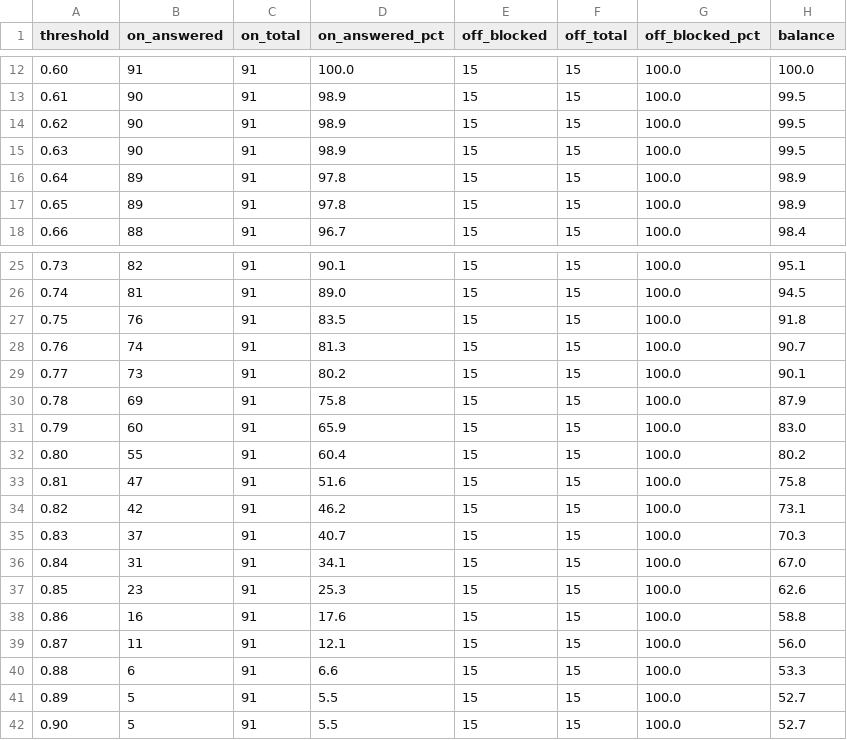
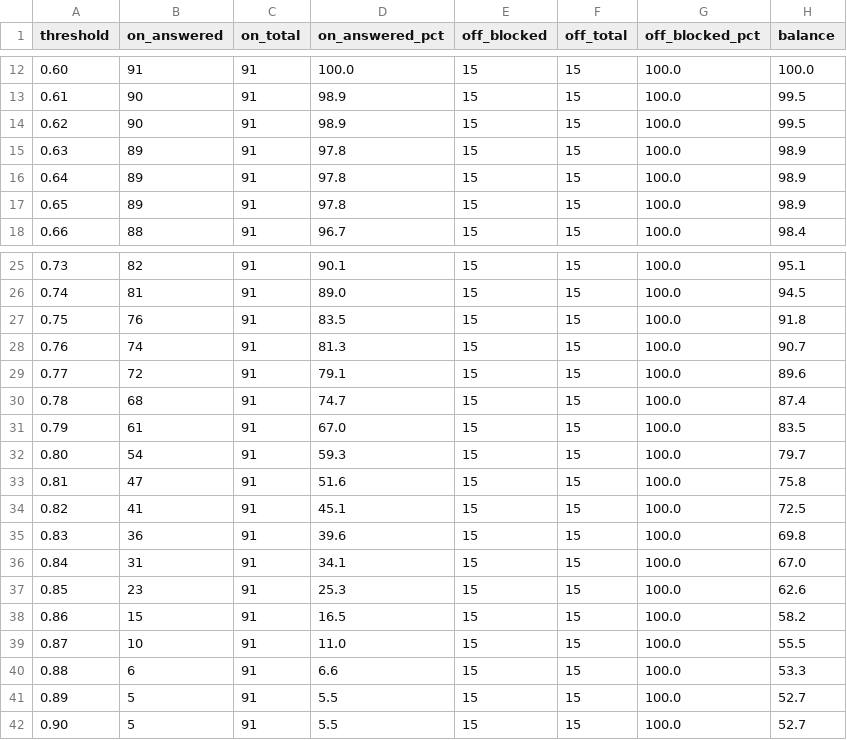
Before and after one commit to isratarna/ForenTrace, a CSV file: backend/chatbot/data/holdout_questions_thresholds.csv, drawn as a sheet; only a part is shown, gaps mark what is left out; the diff covers the shown part only.

```diff
--- a/backend/chatbot/data/holdout_questions_thresholds.csv
+++ b/backend/chatbot/data/holdout_questions_thresholds.csv
@@ -14,3 +14,3 @@ threshold,on_answered,on_total,on_answered_pct,off_blocked,off_total,off_blocked
 0.62,90,91,98.9,15,15,100.0,99.5
-0.63,90,91,98.9,15,15,100.0,99.5
+0.63,89,91,97.8,15,15,100.0,98.9
 0.64,89,91,97.8,15,15,100.0,98.9
@@ -28,13 +28,13 @@ threshold,on_answered,on_total,on_answered_pct,off_blocked,off_total,off_blocked
 0.76,74,91,81.3,15,15,100.0,90.7
-0.77,73,91,80.2,15,15,100.0,90.1
-0.78,69,91,75.8,15,15,100.0,87.9
-0.79,60,91,65.9,15,15,100.0,83.0
-0.80,55,91,60.4,15,15,100.0,80.2
+0.77,72,91,79.1,15,15,100.0,89.6
+0.78,68,91,74.7,15,15,100.0,87.4
+0.79,61,91,67.0,15,15,100.0,83.5
+0.80,54,91,59.3,15,15,100.0,79.7
 0.81,47,91,51.6,15,15,100.0,75.8
-0.82,42,91,46.2,15,15,100.0,73.1
-0.83,37,91,40.7,15,15,100.0,70.3
+0.82,41,91,45.1,15,15,100.0,72.5
+0.83,36,91,39.6,15,15,100.0,69.8
 0.84,31,91,34.1,15,15,100.0,67.0
 0.85,23,91,25.3,15,15,100.0,62.6
-0.86,16,91,17.6,15,15,100.0,58.8
-0.87,11,91,12.1,15,15,100.0,56.0
+0.86,15,91,16.5,15,15,100.0,58.2
+0.87,10,91,11.0,15,15,100.0,55.5
 0.88,6,91,6.6,15,15,100.0,53.3
```
Also changed, not shown: 12 edited cells elsewhere in this file, backend/chatbot/data/eval_questions_thresholds.csv, 4 other files.
